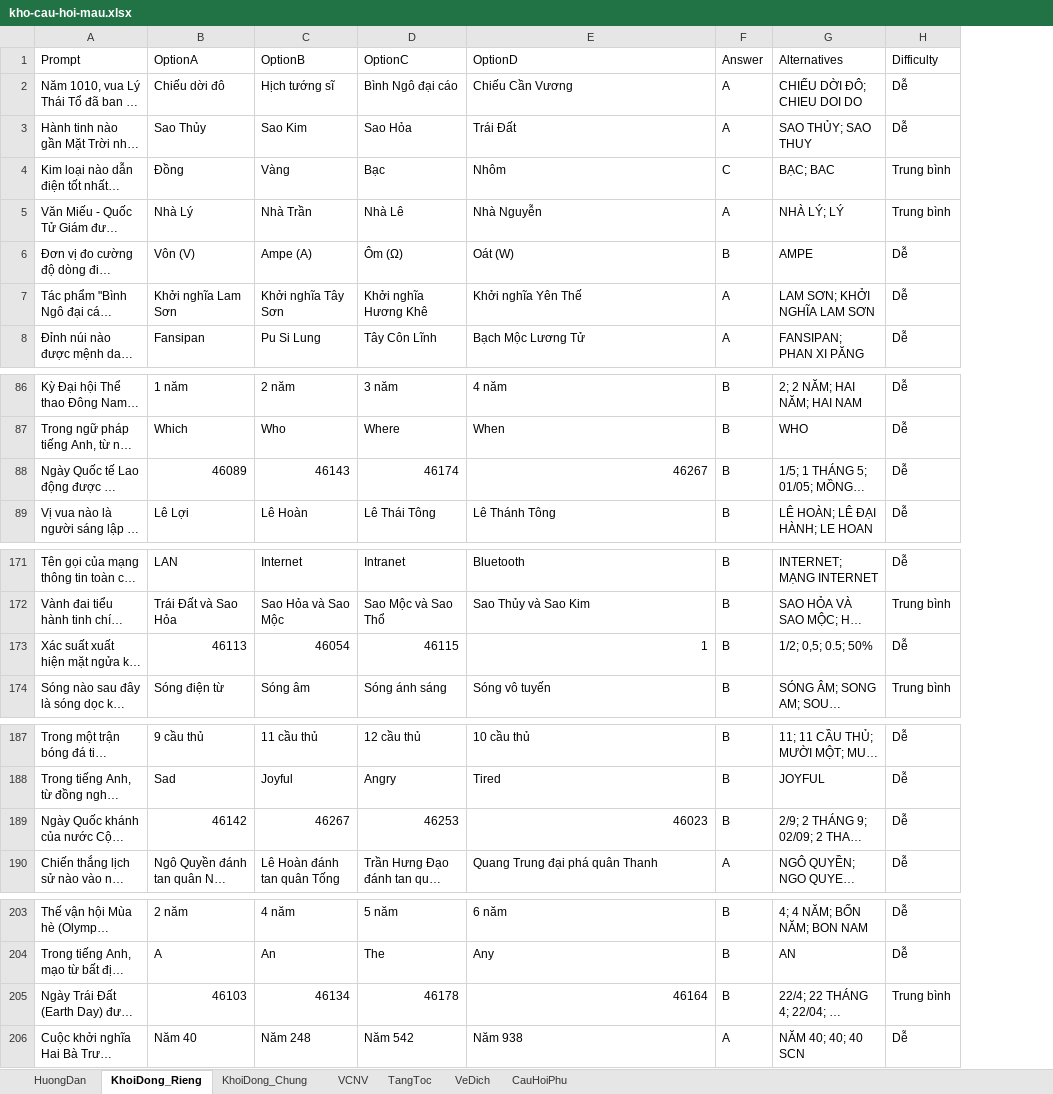
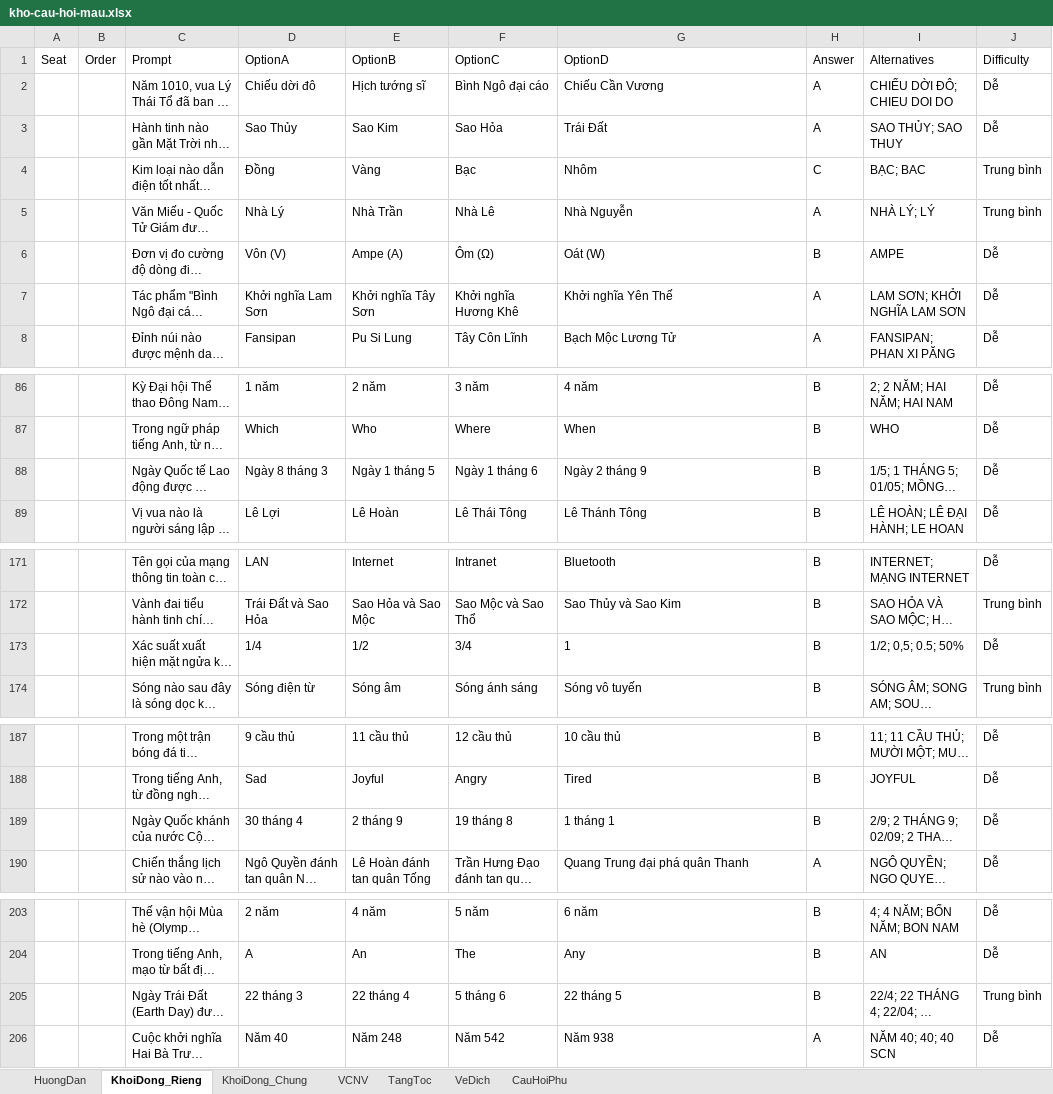
Before and after one commit to DangPhuongw/DuonglendinhSBLT, an Excel workbook: server/question-bank/kho-cau-hoi-mau.xlsx, sheet KhoiDong_Rieng, drawn as a sheet; only a part is shown, gaps mark what is left out; long unchanged cells end in …; values as stored, in another font and other column widths than the file's, no borders; addresses are those after the commit; the diff covers the shown part only; the diff names each change by its address in the sheet, - before the commit and + after, or states it on an @@ line.

Commit message:
fix(question-bank): resolve Excel date serial numbers (4xxxx) in KhoiDong_Rieng options

```diff
--- a/server/question-bank/kho-cau-hoi-mau.xlsx (sheet KhoiDong_Rieng)
+++ b/server/question-bank/kho-cau-hoi-mau.xlsx (sheet KhoiDong_Rieng)
+column A, row 1: Seat
+column B, row 1: Order
-D88: 46089
+D88: Ngày 8 tháng 3
-E88: 46143
+E88: Ngày 1 tháng 5
-F88: 46174
+F88: Ngày 1 tháng 6
-G88: 46267
+G88: Ngày 2 tháng 9
-D173: 46113
+D173: 1/4
-E173: 46054
+E173: 1/2
-F173: 46115
+F173: 3/4
-G173 alignment: right
+G173 alignment: left
-D189: 46142
+D189: 30 tháng 4
-E189: 46267
+E189: 2 tháng 9
-F189: 46253
+F189: 19 tháng 8
-G189: 46023
+G189: 1 tháng 1
-D205: 46103
+D205: 22 tháng 3
-E205: 46134
+E205: 22 tháng 4
-F205: 46178
+F205: 5 tháng 6
-G205: 46164
+G205: 22 tháng 5
```
Also changed, not shown: 3 edited cells and cell formats elsewhere in this sheet, 3 other files.
